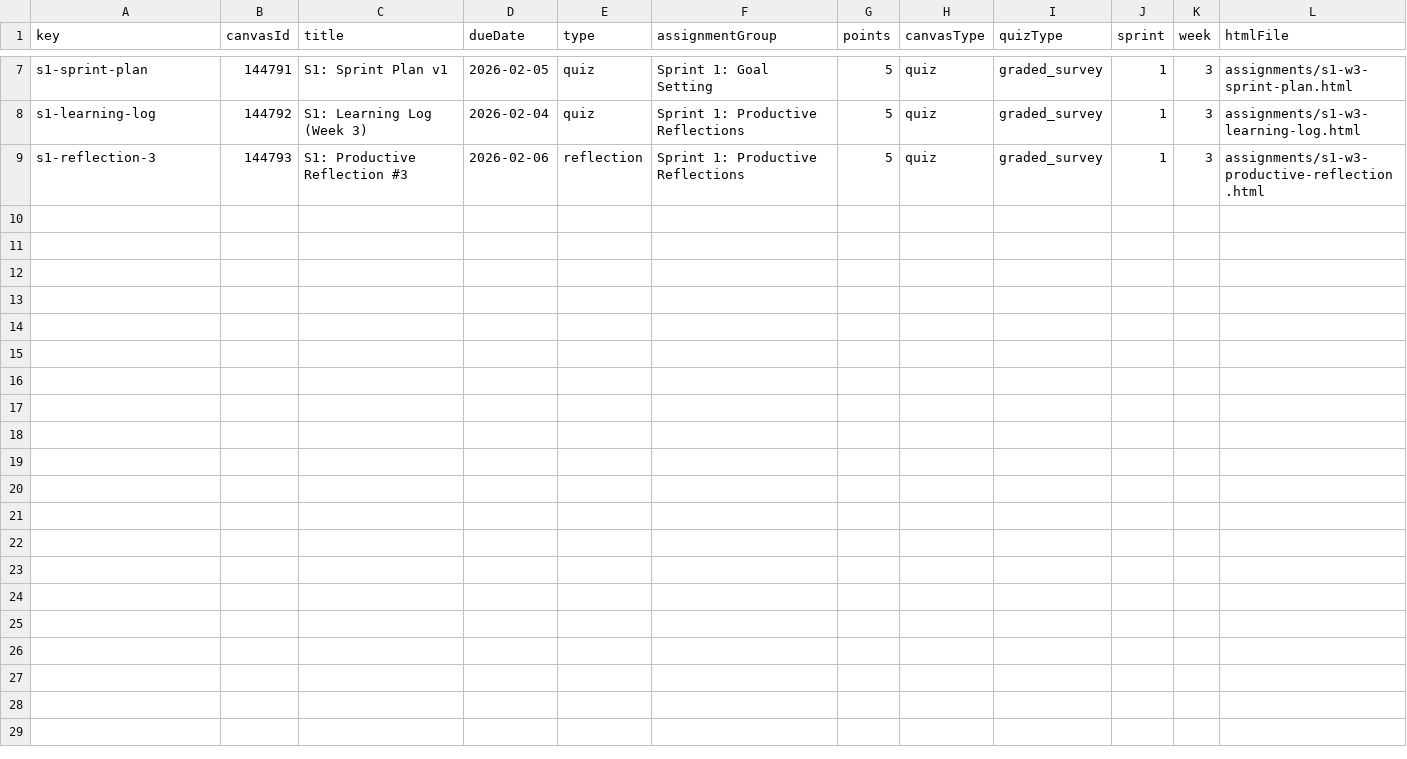
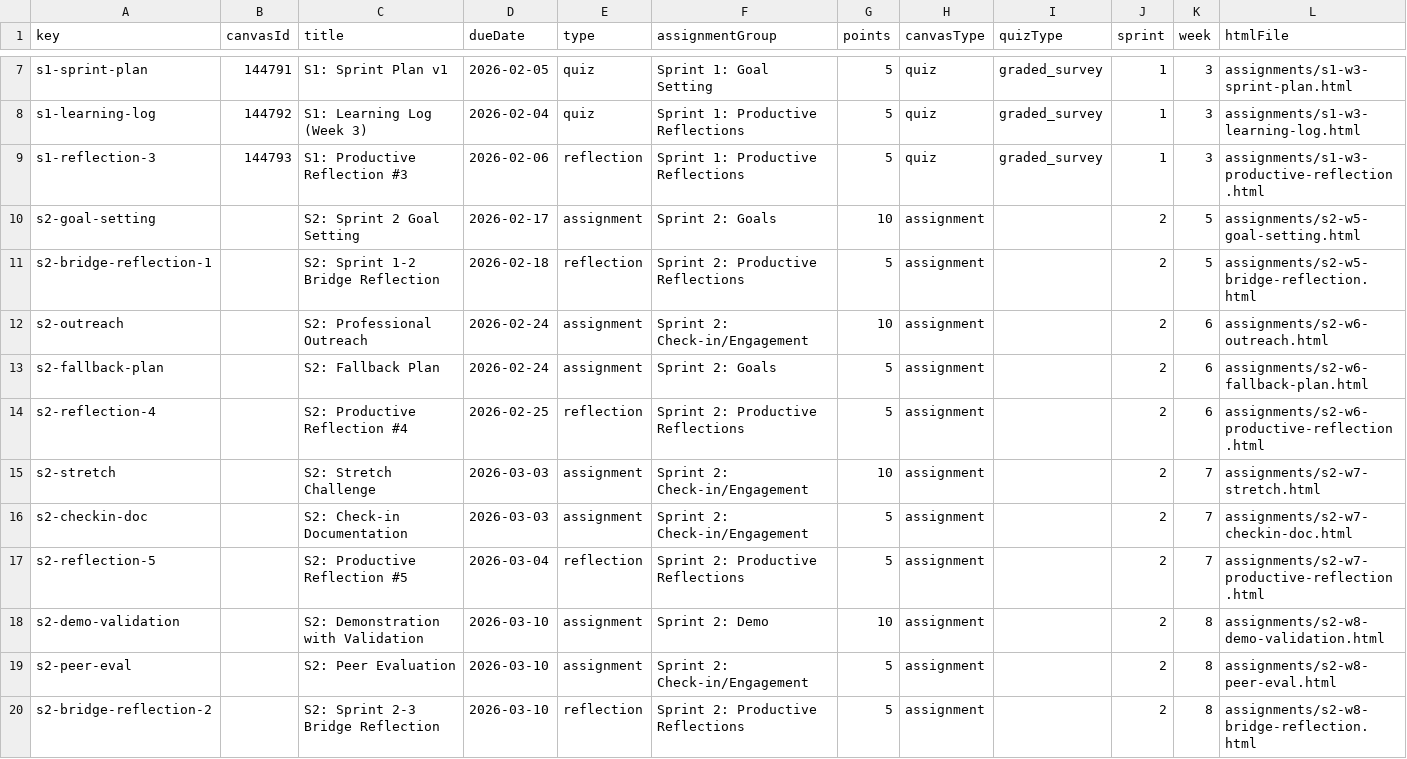
Before and after one commit to profsathya/Common-Curriculum, a CSV file: config/cst349-assignments.csv, drawn as a sheet; only a part is shown, gaps mark what is left out.

```diff
--- a/config/cst349-assignments.csv
+++ b/config/cst349-assignments.csv
@@ -9 +9,12 @@ s1-learning-log,144792,S1: Learning Log (Week 3),2026-02-04,quiz,Sprint 1: Produ
 s1-reflection-3,144793,S1: Productive Reflection #3,2026-02-06,reflection,Sprint 1: Productive Reflections,5,quiz,graded_survey,1,3,assignments/s1-w3-productive-reflection.html
+s2-goal-setting,,S2: Sprint 2 Goal Setting,2026-02-17,assignment,Sprint 2: Goals,10,assignment,,2,5,assignments/s2-w5-goal-setting.html
+s2-bridge-reflection-1,,S2: Sprint 1-2 Bridge Reflection,2026-02-18,reflection,Sprint 2: Productive Reflections,5,assignment,,2,5,assignments/s2-w5-bridge-reflection.html
+s2-outreach,,S2: Professional Outreach,2026-02-24,assignment,Sprint 2: Check-in/Engagement,10,assignment,,2,6,assignments/s2-w6-outreach.html
+s2-fallback-plan,,S2: Fallback Plan,2026-02-24,assignment,Sprint 2: Goals,5,assignment,,2,6,assignments/s2-w6-fallback-plan.html
+s2-reflection-4,,S2: Productive Reflection #4,2026-02-25,reflection,Sprint 2: Productive Reflections,5,assignment,,2,6,assignments/s2-w6-productive-reflection.html
+s2-stretch,,S2: Stretch Challenge,2026-03-03,assignment,Sprint 2: Check-in/Engagement,10,assignment,,2,7,assignments/s2-w7-stretch.html
+s2-checkin-doc,,S2: Check-in Documentation,2026-03-03,assignment,Sprint 2: Check-in/Engagement,5,assignment,,2,7,assignments/s2-w7-checkin-doc.html
+s2-reflection-5,,S2: Productive Reflection #5,2026-03-04,reflection,Sprint 2: Productive Reflections,5,assignment,,2,7,assignments/s2-w7-productive-reflection.html
+s2-demo-validation,,S2: Demonstration with Validation,2026-03-10,assignment,Sprint 2: Demo,10,assignment,,2,8,assignments/s2-w8-demo-validation.html
+s2-peer-eval,,S2: Peer Evaluation,2026-03-10,assignment,Sprint 2: Check-in/Engagement,5,assignment,,2,8,assignments/s2-w8-peer-eval.html
+s2-bridge-reflection-2,,S2: Sprint 2-3 Bridge Reflection,2026-03-10,reflection,Sprint 2: Productive Reflections,5,assignment,,2,8,assignments/s2-w8-bridge-reflection.html
```
Also changed, not shown: config/cst395-assignments.csv.
